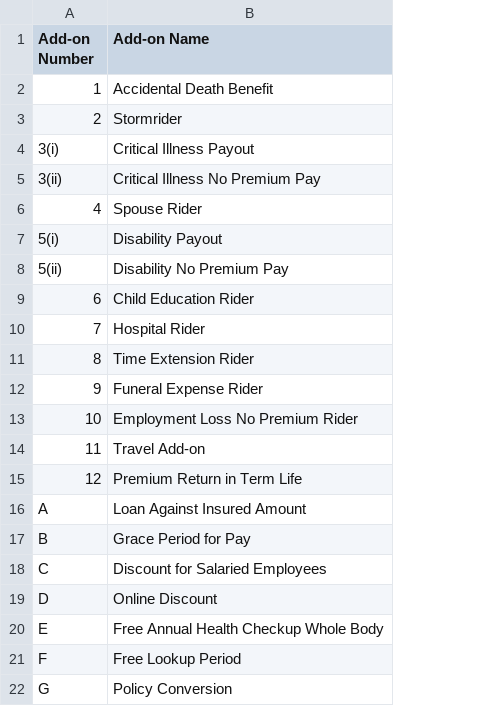
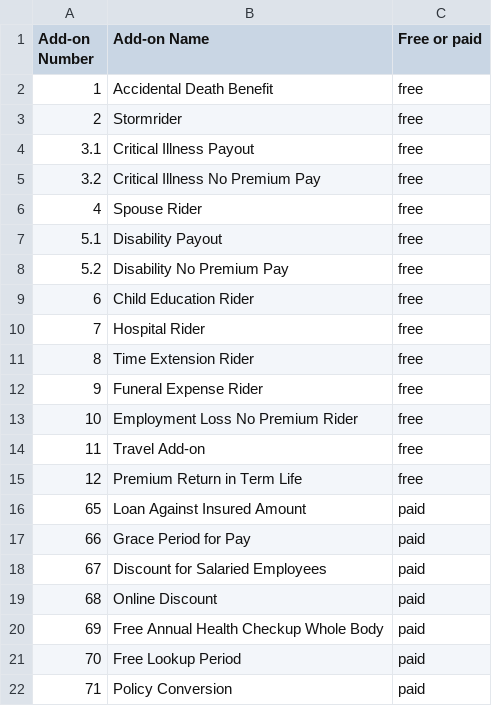
Before and after one commit to adrsha/Website, a CSV file: public/AllPolicy/addons_names.csv, drawn as a sheet; the diff names each change by its address in the sheet, - before the commit and + after, or states it on an @@ line.

```diff
--- a/public/AllPolicy/addons_names.csv
+++ b/public/AllPolicy/addons_names.csv
+column C (Free or paid), rows 2-22: free | free | free | free | free | free | free | free | free | free | free | free | free | free | paid | paid | paid | paid | paid | paid | paid
-A4 (Add-on Number): 3(i)
+A4 (Add-on Number): 3.1
-A5 (Add-on Number): 3(ii)
+A5 (Add-on Number): 3.2
-A7 (Add-on Number): 5(i)
+A7 (Add-on Number): 5.1
-A8 (Add-on Number): 5(ii)
+A8 (Add-on Number): 5.2
-A16 (Add-on Number): A
+A16 (Add-on Number): 65
-A17 (Add-on Number): B
+A17 (Add-on Number): 66
-A18 (Add-on Number): C
+A18 (Add-on Number): 67
-A19 (Add-on Number): D
+A19 (Add-on Number): 68
-A20 (Add-on Number): E
+A20 (Add-on Number): 69
-A21 (Add-on Number): F
+A21 (Add-on Number): 70
-A22 (Add-on Number): G
+A22 (Add-on Number): 71
```
Also changed, not shown: 4 other files.
